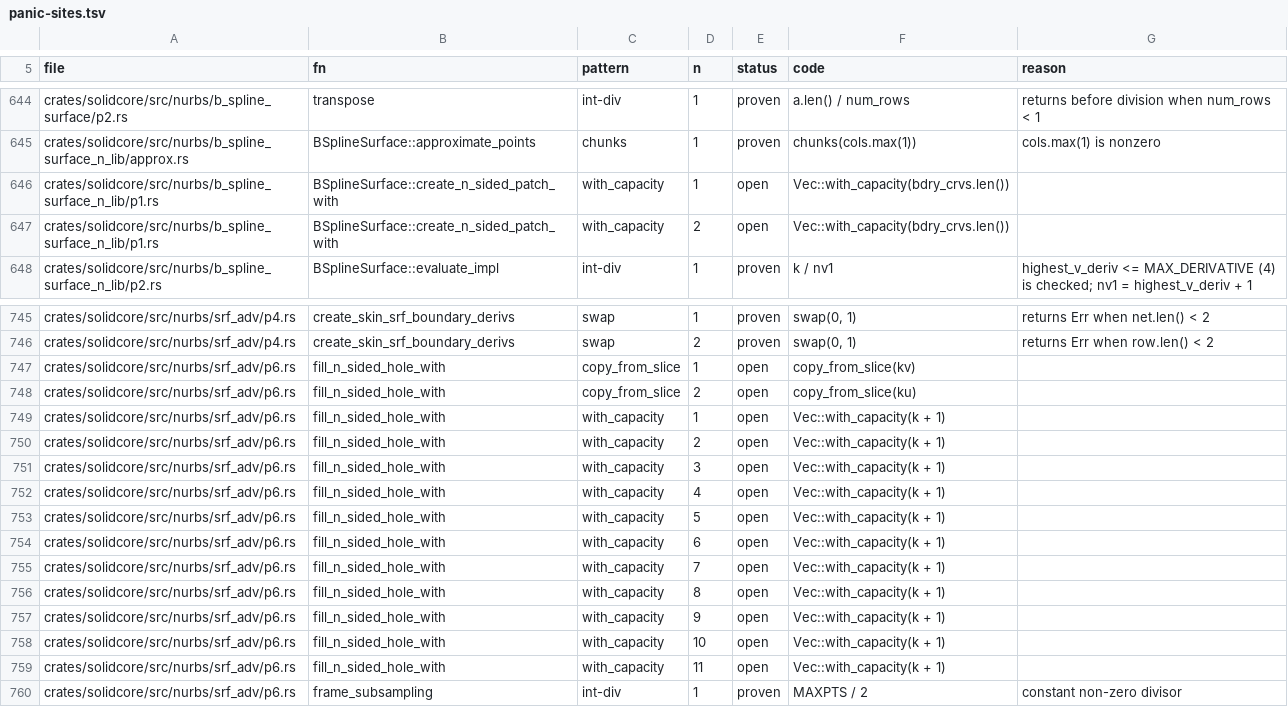
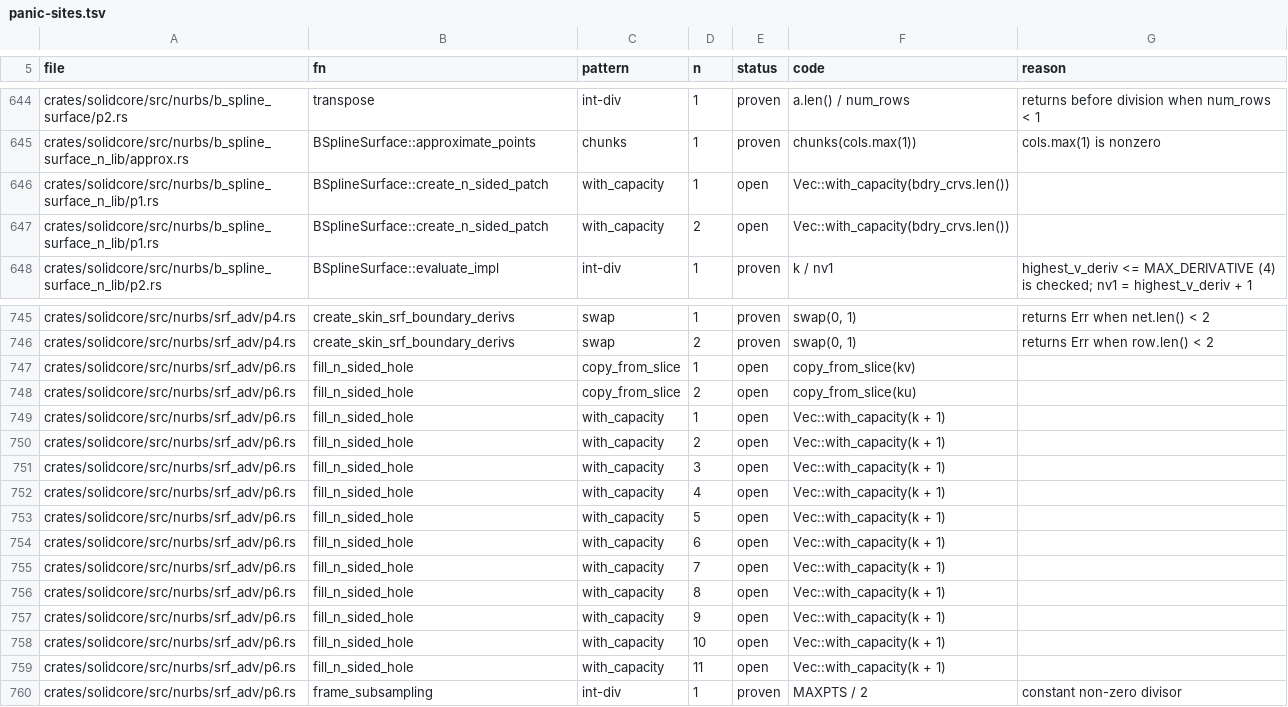
Before and after one commit to tangency-labs/solidcore, a TSV file: plan/panic-sites.tsv, drawn as a sheet; only a part is shown, gaps mark what is left out.

```diff
--- a/plan/panic-sites.tsv
+++ b/plan/panic-sites.tsv
@@ -645,4 +645,4 @@ crates/solidcore/src/nurbs/b_spline_surface/p2.rs	transpose	int-div	1	proven	a.l
 crates/solidcore/src/nurbs/b_spline_surface_n_lib/approx.rs	BSplineSurface::approximate_points	chunks	1	proven	chunks(cols.max(1))	cols.max(1) is nonzero
-crates/solidcore/src/nurbs/b_spline_surface_n_lib/p1.rs	BSplineSurface::create_n_sided_patch_with	with_capacity	1	open	Vec::with_capacity(bdry_crvs.len())	
-crates/solidcore/src/nurbs/b_spline_surface_n_lib/p1.rs	BSplineSurface::create_n_sided_patch_with	with_capacity	2	open	Vec::with_capacity(bdry_crvs.len())	
+crates/solidcore/src/nurbs/b_spline_surface_n_lib/p1.rs	BSplineSurface::create_n_sided_patch	with_capacity	1	open	Vec::with_capacity(bdry_crvs.len())	
+crates/solidcore/src/nurbs/b_spline_surface_n_lib/p1.rs	BSplineSurface::create_n_sided_patch	with_capacity	2	open	Vec::with_capacity(bdry_crvs.len())	
 crates/solidcore/src/nurbs/b_spline_surface_n_lib/p2.rs	BSplineSurface::evaluate_impl	int-div	1	proven	k / nv1	highest_v_deriv <= MAX_DERIVATIVE (4) is checked; nv1 = highest_v_deriv + 1
@@ -746,15 +746,15 @@ crates/solidcore/src/nurbs/srf_adv/p4.rs	create_skin_srf_boundary_derivs	swap	1
 crates/solidcore/src/nurbs/srf_adv/p4.rs	create_skin_srf_boundary_derivs	swap	2	proven	swap(0, 1)	returns Err when row.len() < 2
-crates/solidcore/src/nurbs/srf_adv/p6.rs	fill_n_sided_hole_with	copy_from_slice	1	open	copy_from_slice(kv)	
-crates/solidcore/src/nurbs/srf_adv/p6.rs	fill_n_sided_hole_with	copy_from_slice	2	open	copy_from_slice(ku)	
-crates/solidcore/src/nurbs/srf_adv/p6.rs	fill_n_sided_hole_with	with_capacity	1	open	Vec::with_capacity(k + 1)	
-crates/solidcore/src/nurbs/srf_adv/p6.rs	fill_n_sided_hole_with	with_capacity	2	open	Vec::with_capacity(k + 1)	
-crates/solidcore/src/nurbs/srf_adv/p6.rs	fill_n_sided_hole_with	with_capacity	3	open	Vec::with_capacity(k + 1)	
-crates/solidcore/src/nurbs/srf_adv/p6.rs	fill_n_sided_hole_with	with_capacity	4	open	Vec::with_capacity(k + 1)	
-crates/solidcore/src/nurbs/srf_adv/p6.rs	fill_n_sided_hole_with	with_capacity	5	open	Vec::with_capacity(k + 1)	
-crates/solidcore/src/nurbs/srf_adv/p6.rs	fill_n_sided_hole_with	with_capacity	6	open	Vec::with_capacity(k + 1)	
-crates/solidcore/src/nurbs/srf_adv/p6.rs	fill_n_sided_hole_with	with_capacity	7	open	Vec::with_capacity(k + 1)	
-crates/solidcore/src/nurbs/srf_adv/p6.rs	fill_n_sided_hole_with	with_capacity	8	open	Vec::with_capacity(k + 1)	
-crates/solidcore/src/nurbs/srf_adv/p6.rs	fill_n_sided_hole_with	with_capacity	9	open	Vec::with_capacity(k + 1)	
-crates/solidcore/src/nurbs/srf_adv/p6.rs	fill_n_sided_hole_with	with_capacity	10	open	Vec::with_capacity(k + 1)	
-crates/solidcore/src/nurbs/srf_adv/p6.rs	fill_n_sided_hole_with	with_capacity	11	open	Vec::with_capacity(k + 1)	
+crates/solidcore/src/nurbs/srf_adv/p6.rs	fill_n_sided_hole	copy_from_slice	1	open	copy_from_slice(kv)	
+crates/solidcore/src/nurbs/srf_adv/p6.rs	fill_n_sided_hole	copy_from_slice	2	open	copy_from_slice(ku)	
+crates/solidcore/src/nurbs/srf_adv/p6.rs	fill_n_sided_hole	with_capacity	1	open	Vec::with_capacity(k + 1)	
+crates/solidcore/src/nurbs/srf_adv/p6.rs	fill_n_sided_hole	with_capacity	2	open	Vec::with_capacity(k + 1)	
+crates/solidcore/src/nurbs/srf_adv/p6.rs	fill_n_sided_hole	with_capacity	3	open	Vec::with_capacity(k + 1)	
+crates/solidcore/src/nurbs/srf_adv/p6.rs	fill_n_sided_hole	with_capacity	4	open	Vec::with_capacity(k + 1)	
+crates/solidcore/src/nurbs/srf_adv/p6.rs	fill_n_sided_hole	with_capacity	5	open	Vec::with_capacity(k + 1)	
+crates/solidcore/src/nurbs/srf_adv/p6.rs	fill_n_sided_hole	with_capacity	6	open	Vec::with_capacity(k + 1)	
+crates/solidcore/src/nurbs/srf_adv/p6.rs	fill_n_sided_hole	with_capacity	7	open	Vec::with_capacity(k + 1)	
+crates/solidcore/src/nurbs/srf_adv/p6.rs	fill_n_sided_hole	with_capacity	8	open	Vec::with_capacity(k + 1)	
+crates/solidcore/src/nurbs/srf_adv/p6.rs	fill_n_sided_hole	with_capacity	9	open	Vec::with_capacity(k + 1)	
+crates/solidcore/src/nurbs/srf_adv/p6.rs	fill_n_sided_hole	with_capacity	10	open	Vec::with_capacity(k + 1)	
+crates/solidcore/src/nurbs/srf_adv/p6.rs	fill_n_sided_hole	with_capacity	11	open	Vec::with_capacity(k + 1)	
 crates/solidcore/src/nurbs/srf_adv/p6.rs	frame_subsampling	int-div	1	proven	MAXPTS / 2	constant non-zero divisor
```
Also changed, not shown: 41 other files.
